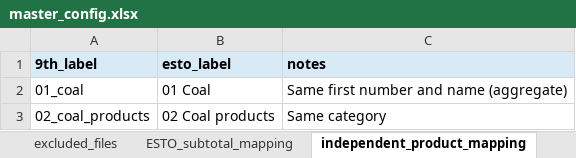
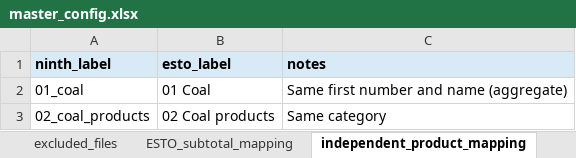
Before and after one commit to asia-pacific-energy-research-centre/leap_initialisation, an Excel workbook: config/master_config.xlsx, sheet independent_product_mapping, drawn as a sheet; only a part is shown; values as stored, in another font and other column widths than the file's, no borders; the diff names each change by its address in the sheet, - before the commit and + after, or states it on an @@ line.

```diff
--- a/config/master_config.xlsx (sheet independent_product_mapping)
+++ b/config/master_config.xlsx (sheet independent_product_mapping)
-A1: 9th_label
+A1: ninth_label
```
Also changed, not shown: sheet sector_fuel_code_to_name, sheet ninth_pairs_to_esto_pairs, sheet independent_flow_mapping, 58 other files.
